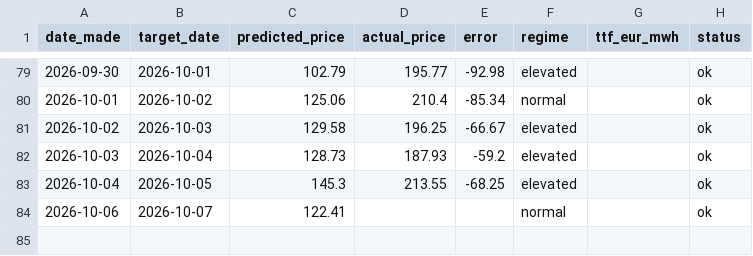
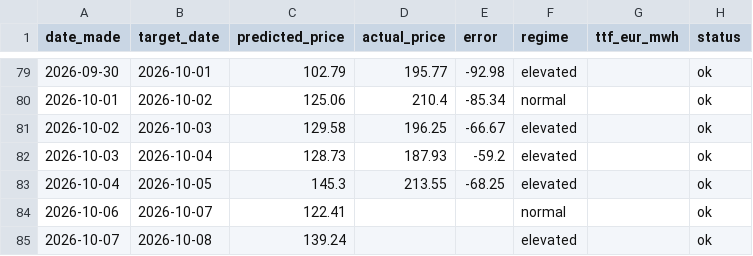
Before and after one commit to Evanssdas/Price-Forecaster, a CSV file: price_predictions_log.csv, drawn as a sheet; only a part is shown, gaps mark what is left out; the diff names each change by its address in the sheet, - before the commit and + after, or states it on an @@ line.

```diff
--- a/price_predictions_log.csv
+++ b/price_predictions_log.csv
+row 85: 2026-10-07 | 2026-10-08 | 139.24 |  |  | elevated |  | ok
```
